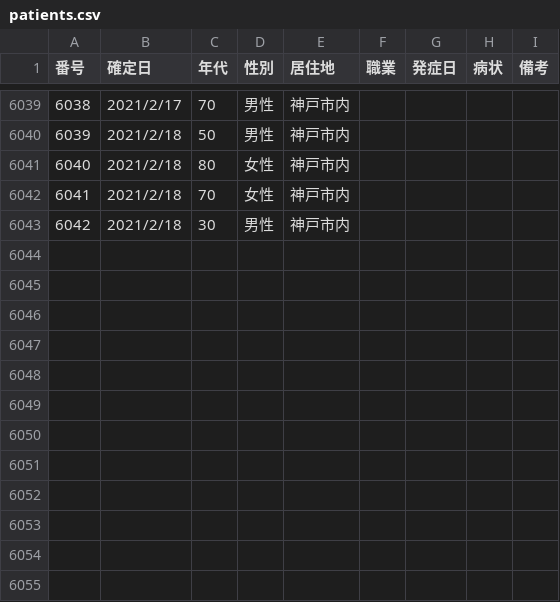
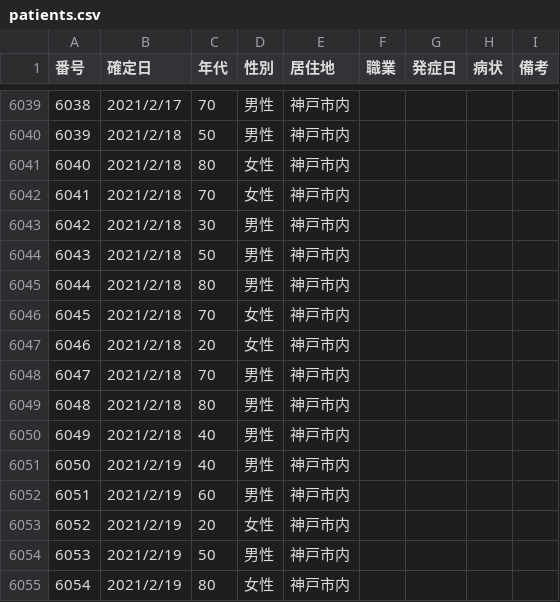
Before and after one commit to code4sabae/opendatagojp, a CSV file: csv/kobe-shi/patients.csv, drawn as a sheet; only a part is shown, gaps mark what is left out; the diff names each change by its address in the sheet, - before the commit and + after, or states it on an @@ line.

Commit message:
update data

```diff
--- a/csv/kobe-shi/patients.csv
+++ b/csv/kobe-shi/patients.csv
+row 6044: 6043 | 2021/2/18 | 50 | 男性 | 神戸市内
+row 6045: 6044 | 2021/2/18 | 80 | 男性 | 神戸市内
+row 6046: 6045 | 2021/2/18 | 70 | 女性 | 神戸市内
+row 6047: 6046 | 2021/2/18 | 20 | 女性 | 神戸市内
+row 6048: 6047 | 2021/2/18 | 70 | 男性 | 神戸市内
+row 6049: 6048 | 2021/2/18 | 80 | 男性 | 神戸市内
+row 6050: 6049 | 2021/2/18 | 40 | 男性 | 神戸市内
+row 6051: 6050 | 2021/2/19 | 40 | 男性 | 神戸市内
+row 6052: 6051 | 2021/2/19 | 60 | 男性 | 神戸市内
+row 6053: 6052 | 2021/2/19 | 20 | 女性 | 神戸市内
+row 6054: 6053 | 2021/2/19 | 50 | 男性 | 神戸市内
+row 6055: 6054 | 2021/2/19 | 80 | 女性 | 神戸市内
```
Also changed, not shown: csv/fukui-ken/call-center-cases.csv, csv/fukui-ken/hospitalization-cases.csv, 5 other files.
